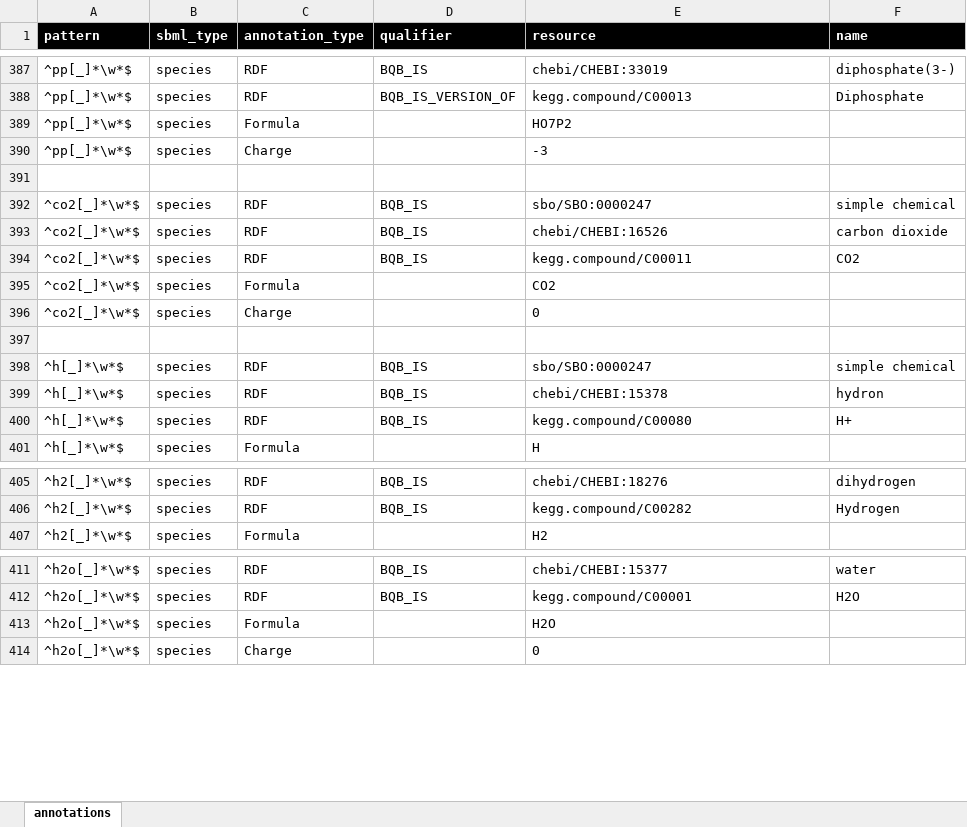
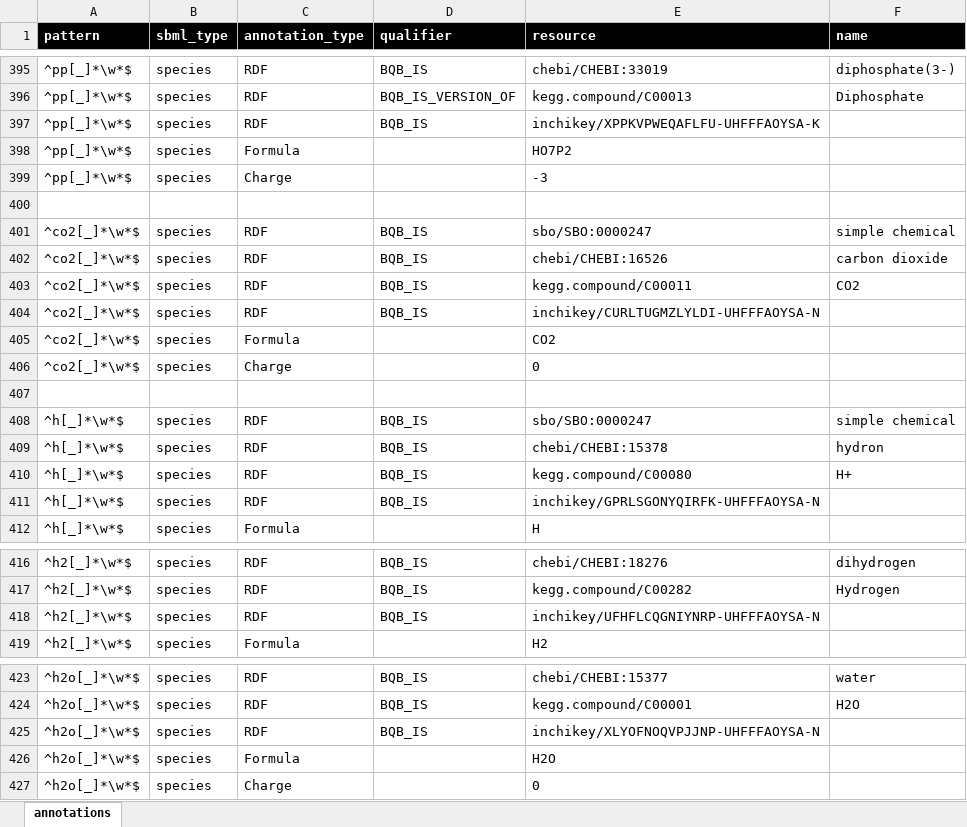
Before and after one commit to matthiaskoenig/exsimo, an Excel workbook: pyexsimo/model/liver_glucose_annotations.xlsx, sheet annotations, drawn as a sheet; only a part is shown, gaps mark what is left out; values as stored, in another font and other column widths than the file's, no borders; the diff covers the shown part only; the diff names each change by its address in the sheet, - before the commit and + after, or states it on an @@ line.

Commit message:
inchikeys added to annotations

```diff
--- a/pyexsimo/model/liver_glucose_annotations.xlsx (sheet annotations)
+++ b/pyexsimo/model/liver_glucose_annotations.xlsx (sheet annotations)
+row 397: ^pp[_]*\w*$ | species | RDF | BQB_IS | inchikey/XPPKVPWEQAFLFU-UHFFFAOYSA-K
+row 404: ^co2[_]*\w*$ | species | RDF | BQB_IS | inchikey/CURLTUGMZLYLDI-UHFFFAOYSA-N
+row 411: ^h[_]*\w*$ | species | RDF | BQB_IS | inchikey/GPRLSGONYQIRFK-UHFFFAOYSA-N
+row 418: ^h2[_]*\w*$ | species | RDF | BQB_IS | inchikey/UFHFLCQGNIYNRP-UHFFFAOYSA-N
+row 425: ^h2o[_]*\w*$ | species | RDF | BQB_IS | inchikey/XLYOFNOQVPJJNP-UHFFFAOYSA-N
```
Also changed, not shown: 28 added rows and 2 edited cells elsewhere in this sheet, 3 other files.
